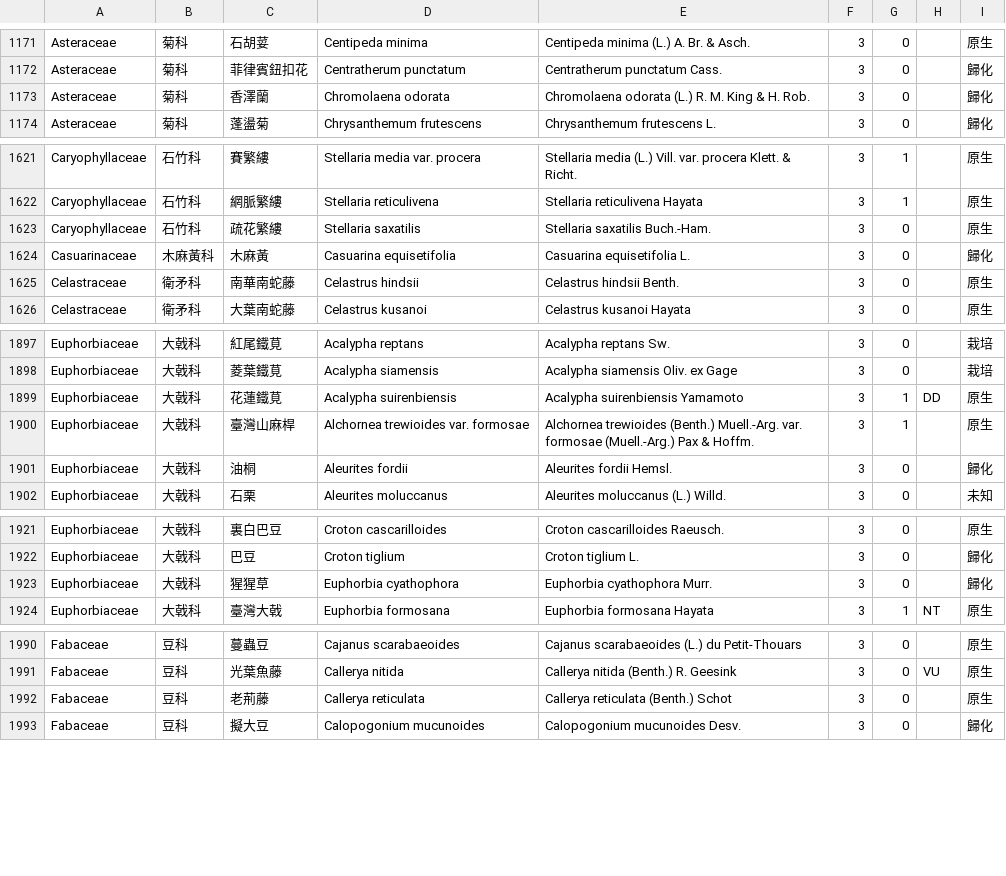
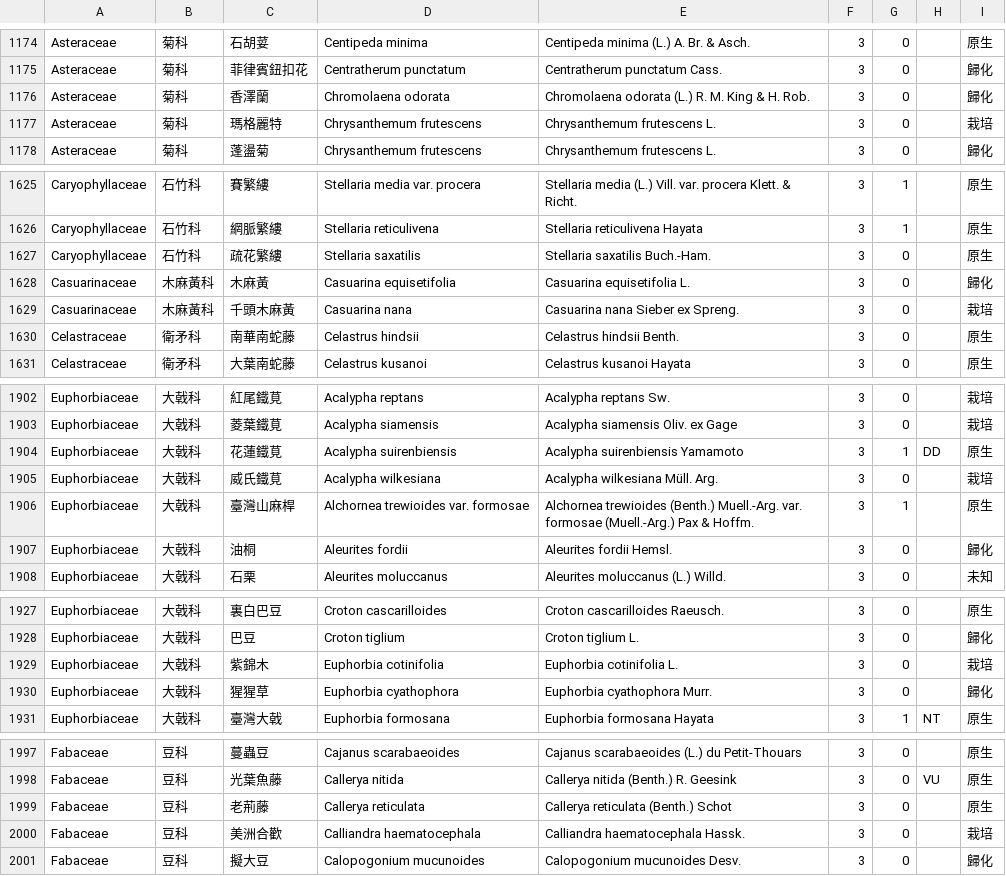
Before and after one commit to TaiBON/checklister, a CSV file: data/twnamelist_apg3.csv, drawn as a sheet; only a part is shown, gaps mark what is left out; the diff covers the shown part only.

```diff
--- a/data/twnamelist_apg3.csv
+++ b/data/twnamelist_apg3.csv
@@ -1173,2 +1176,3 @@ Asteraceae|菊科|菲律賓鈕扣花|Centratherum punctatum|Centratherum punctat
 Asteraceae|菊科|香澤蘭|Chromolaena odorata|Chromolaena odorata (L.) R. M. King & H. Rob.|3|0||歸化
+Asteraceae|菊科|瑪格麗特|Chrysanthemum frutescens|Chrysanthemum frutescens L.|3|0||栽培
 Asteraceae|菊科|蓬盪菊|Chrysanthemum frutescens|Chrysanthemum frutescens L. |3|0||歸化
@@ -1624,2 +1628,3 @@ Caryophyllaceae|石竹科|疏花繁縷|Stellaria saxatilis|Stellaria saxatilis B
 Casuarinaceae|木麻黃科|木麻黃|Casuarina equisetifolia|Casuarina equisetifolia L.|3|0||歸化
+Casuarinaceae|木麻黃科|千頭木麻黃|Casuarina nana|Casuarina nana Sieber ex Spreng.|3|0||栽培
 Celastraceae|衛矛科|南華南蛇藤|Celastrus hindsii|Celastrus hindsii Benth.|3|0||原生
@@ -1899,2 +1904,3 @@ Euphorbiaceae|大戟科|菱葉鐵莧|Acalypha siamensis|Acalypha siamensis Oliv.
 Euphorbiaceae|大戟科|花蓮鐵莧|Acalypha suirenbiensis|Acalypha suirenbiensis Yamamoto|3|1|DD|原生
+Euphorbiaceae|大戟科|威氏鐵莧|Acalypha wilkesiana|Acalypha wilkesiana Müll. Arg.|3|0||栽培
 Euphorbiaceae|大戟科|臺灣山麻桿|Alchornea trewioides var. formosae|Alchornea trewioides (Benth.) Muell.-Arg. var. formosae (Muell.-Arg.) Pax & Hoffm.|3|1||原生
@@ -1922,2 +1928,3 @@ Euphorbiaceae|大戟科|裏白巴豆|Croton cascarilloides|Croton cascarilloides
 Euphorbiaceae|大戟科|巴豆|Croton tiglium|Croton tiglium L.|3|0||歸化
+Euphorbiaceae|大戟科|紫錦木|Euphorbia cotinifolia|Euphorbia cotinifolia L.|3|0||栽培
 Euphorbiaceae|大戟科|猩猩草|Euphorbia cyathophora|Euphorbia cyathophora Murr.|3|0||歸化
@@ -1992,2 +1999,3 @@ Fabaceae|豆科|光葉魚藤|Callerya nitida|Callerya nitida (Benth.) R. Geesink
 Fabaceae|豆科|老荊藤|Callerya reticulata|Callerya reticulata (Benth.) Schot|3|0||原生
+Fabaceae|豆科|美洲合歡|Calliandra haematocephala|Calliandra haematocephala Hassk.|3|0||栽培
 Fabaceae|豆科|擬大豆|Calopogonium mucunoides|Calopogonium mucunoides Desv.|3|0||歸化
```
Also changed, not shown: 15 added rows, 1 moved row and 1 edited cell elsewhere in this file, data/twnamelist.csv.
